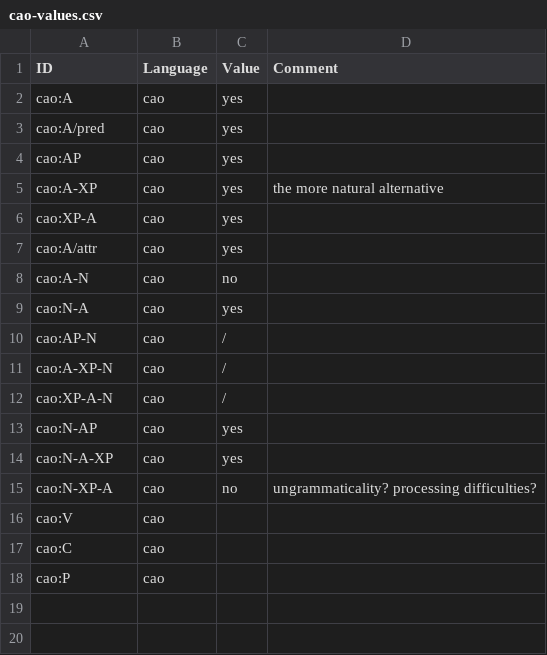
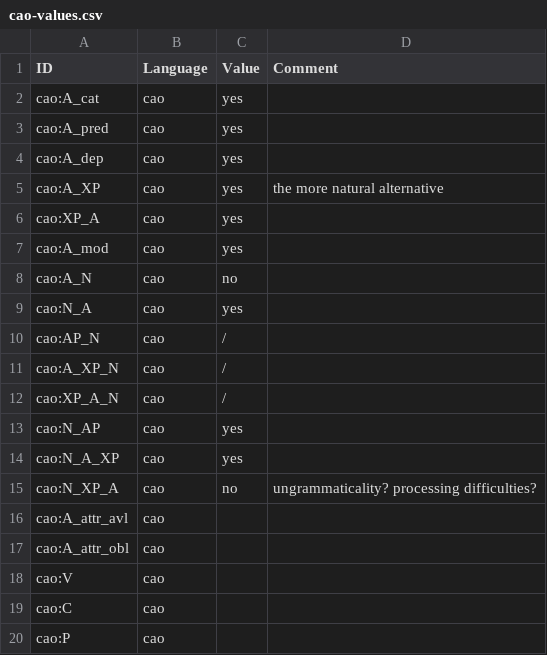
Before and after one commit to lxynk/nmdb-data, a CSV file: raw/cao-values.csv, drawn as a sheet.

Commit message:
Update cao-values.csv

```diff
--- a/raw/cao-values.csv
+++ b/raw/cao-values.csv
@@ -1,16 +1,18 @@
 ID,Language,Value,Comment
-cao:A,cao,yes,
-cao:A/pred,cao,yes,
-cao:AP,cao,yes,
-cao:A-XP,cao,yes,the more natural alternative
-cao:XP-A,cao,yes,
-cao:A/attr,cao,yes,
-cao:A-N,cao,no,
-cao:N-A,cao,yes,
-cao:AP-N,cao,/,
-cao:A-XP-N,cao,/,
-cao:XP-A-N,cao,/,
-cao:N-AP,cao,yes,
-cao:N-A-XP,cao,yes,
-cao:N-XP-A,cao,no,ungrammaticality? processing difficulties?
+cao:A_cat,cao,yes,
+cao:A_pred,cao,yes,
+cao:A_dep,cao,yes,
+cao:A_XP,cao,yes,the more natural alternative
+cao:XP_A,cao,yes,
+cao:A_mod,cao,yes,
+cao:A_N,cao,no,
+cao:N_A,cao,yes,
+cao:AP_N,cao,/,
+cao:A_XP_N,cao,/,
+cao:XP_A_N,cao,/,
+cao:N_AP,cao,yes,
+cao:N_A_XP,cao,yes,
+cao:N_XP_A,cao,no,ungrammaticality? processing difficulties?
+cao:A_attr_avl,cao,,
+cao:A_attr_obl,cao,,
 cao:V,cao,,
```
